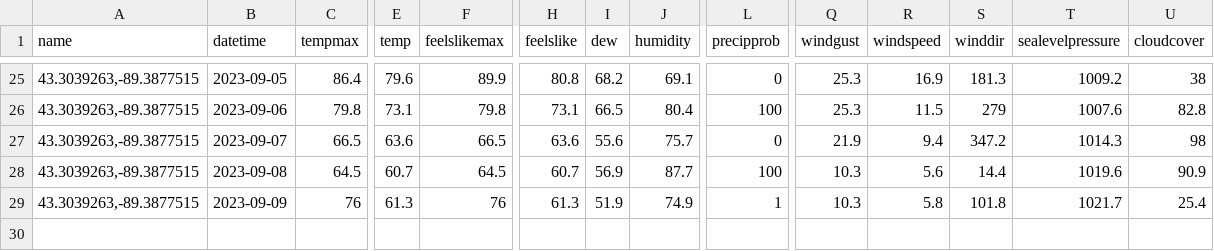
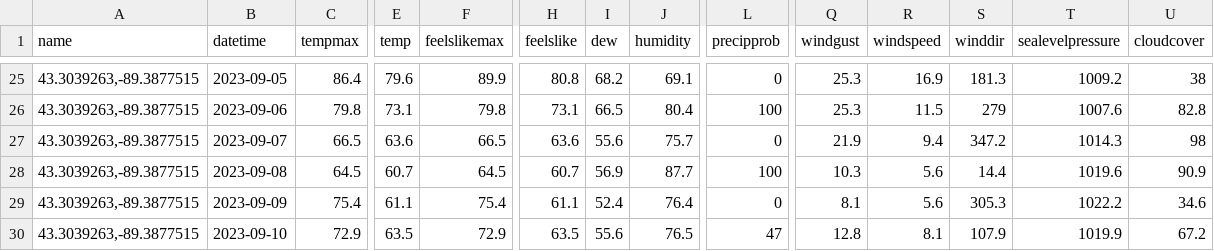
Before and after one commit to acperkins3/GDD-Plots-2023, a CSV file: ARLVisualCrossing.csv, drawn as a sheet; only a part is shown, gaps mark what is left out; rows hold the shown columns only; the diff covers the shown part only; the diff names each change by its address in the sheet, - before the commit and + after, or states it on an @@ line.

```diff
--- a/ARLVisualCrossing.csv
+++ b/ARLVisualCrossing.csv
-C29 (tempmax): 76
+C29 (tempmax): 75.4
-E29 (temp): 61.3
+E29 (temp): 61.1
-F29 (feelslikemax): 76
+F29 (feelslikemax): 75.4
-H29 (feelslike): 61.3
+H29 (feelslike): 61.1
-I29 (dew): 51.9
+I29 (dew): 52.4
-J29 (humidity): 74.9
+J29 (humidity): 76.4
-L29 (precipprob): 1
+L29 (precipprob): 0
-Q29 (windgust): 10.3
+Q29 (windgust): 8.1
-R29 (windspeed): 5.8
+R29 (windspeed): 5.6
-S29 (winddir): 101.8
+S29 (winddir): 305.3
-T29 (sealevelpressure): 1021.7
+T29 (sealevelpressure): 1022.2
-U29 (cloudcover): 25.4
+U29 (cloudcover): 34.6
+row 30: 43.3039263,-89.3877515 | 2023-09-10 | 72.9 | 63.5 | 72.9 | 63.5 | 55.6 | 76.5 | 47 | 12.8 | 8.1 | 107.9 | 1019.9 | 67.2
```
Also changed, not shown: 4 edited cells elsewhere in this file, Arlington_existing.csv, CHMW3.csv, 12 other files.
